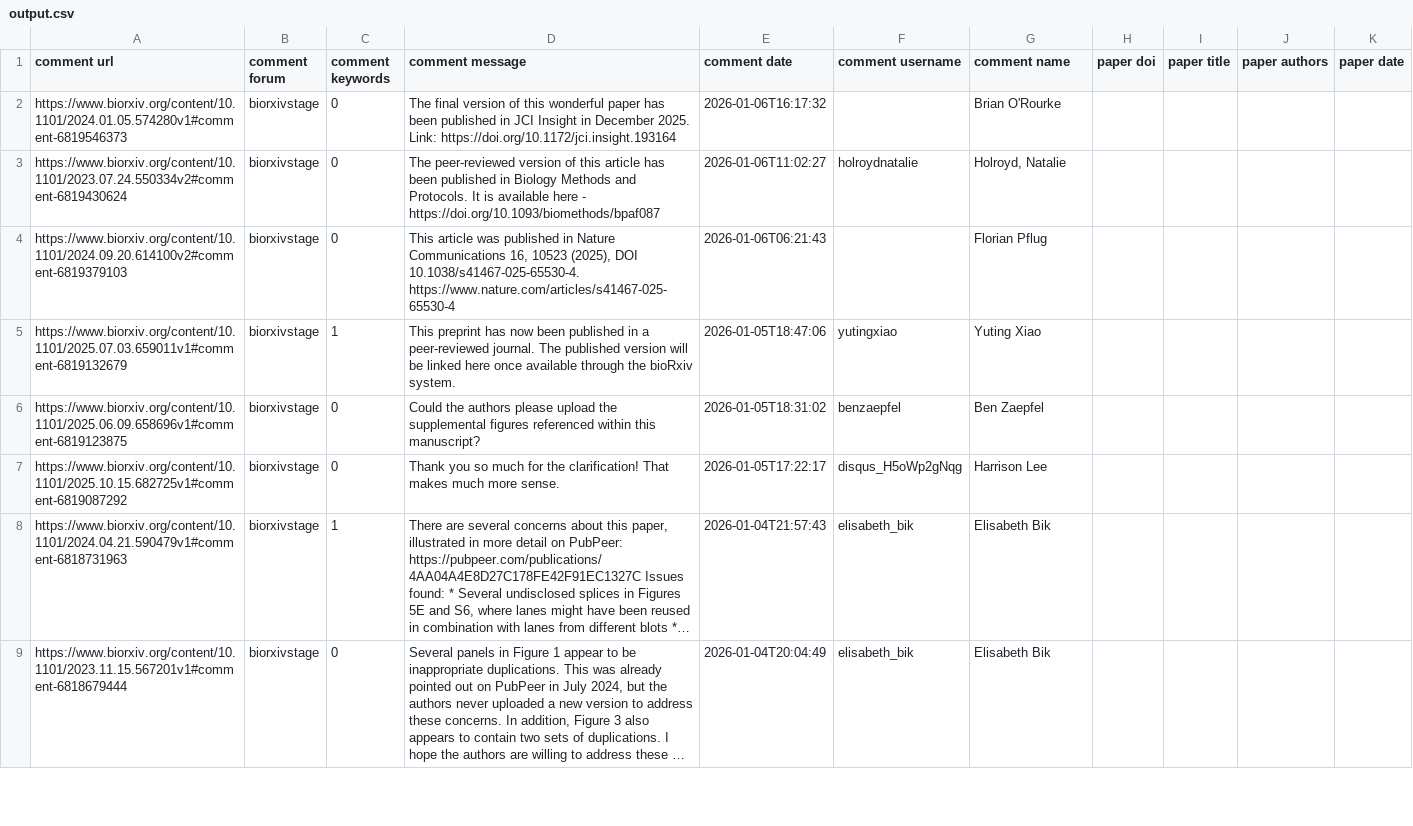
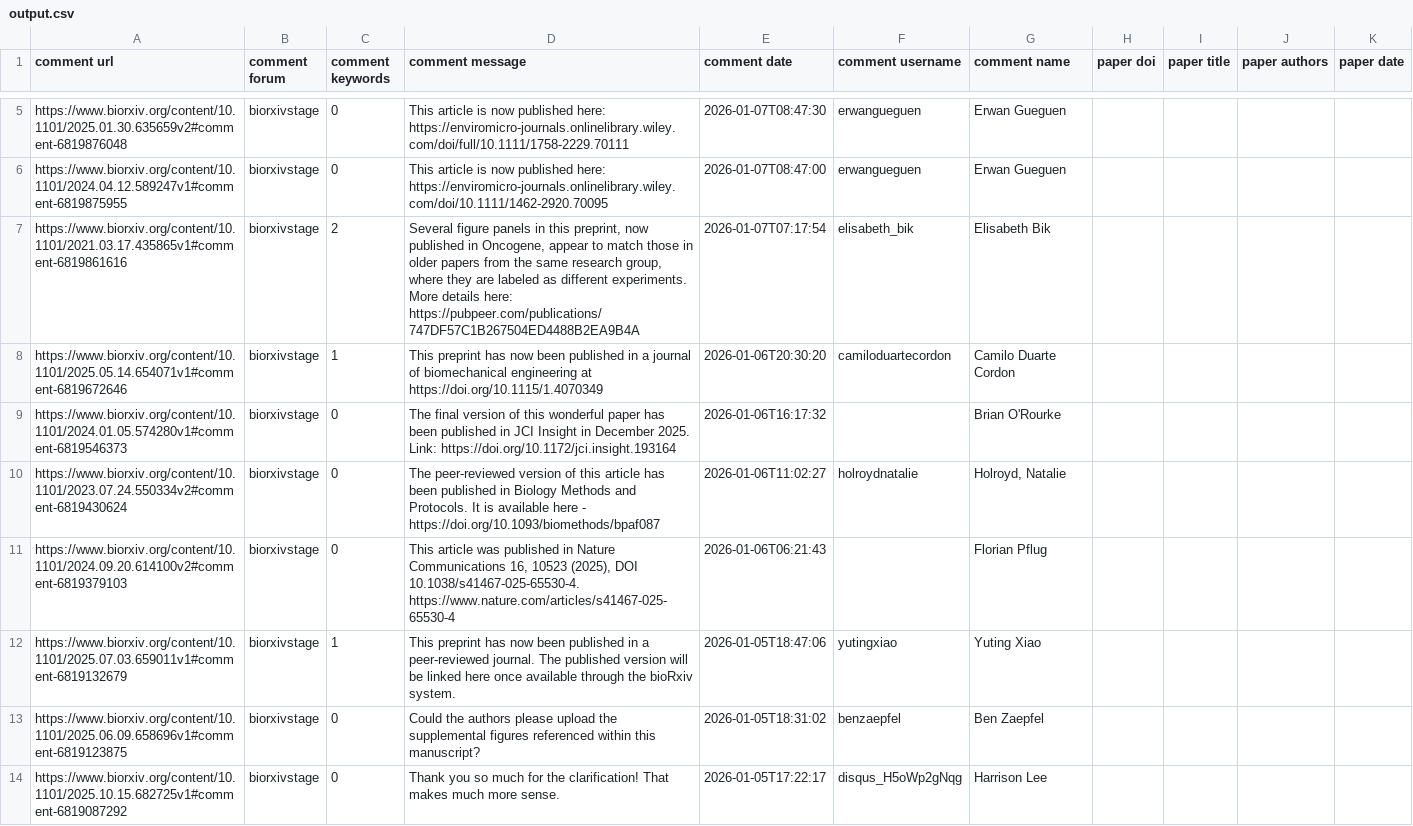
Before and after one commit to asapbio/feedback-asap, a CSV file: output.csv, drawn as a sheet; only a part is shown, gaps mark what is left out; the shorter side is filled out with more unchanged rows; long unchanged cells end in …; the diff covers the shown part only.

```diff
--- a/output.csv
+++ b/output.csv
@@ -2 +5,5 @@ comment url,comment forum,comment keywords,comment message,comment date,comment
+https://www.biorxiv.org/content/10.1101/2025.01.30.635659v2#comment-6819876048,biorxivstage,0,This article is now published here: https://enviromicro-journals.onlinelibrary.wiley.com/doi/full/10.1111/1758-2229.70111,2026-01-07T08:47:30,erwangueguen,Erwan Gueguen,,,,
+https://www.biorxiv.org/content/10.1101/2024.04.12.589247v1#comment-6819875955,biorxivstage,0,This article is now published here: https://enviromicro-journals.onlinelibrary.wiley.com/doi/10.1111/1462-2920.70095,2026-01-07T08:47:00,erwangueguen,Erwan Gueguen,,,,
+https://www.biorxiv.org/content/10.1101/2021.03.17.435865v1#comment-6819861616,biorxivstage,2,"Several figure panels in this preprint, now published in Oncogene, appear to match those in older papers from the same research group, where they are labeled as different experiments. More details here: https://pubpeer.com/publications/747DF57C1B267504ED4488B2EA9B4A",2026-01-07T07:17:54,elisabeth_bik,Elisabeth Bik,,,,
+https://www.biorxiv.org/content/10.1101/2025.05.14.654071v1#comment-6819672646,biorxivstage,1,This preprint has now been published in a journal of biomechanical engineering at https://doi.org/10.1115/1.4070349,2026-01-06T20:30:20,camiloduartecordon,Camilo Duarte Cordon,,,,
 https://www.biorxiv.org/content/10.1101/2024.01.05.574280v1#comment-6819546373,biorxivstage,0,The final version of this wonderful paper has been published in JCI Insight in December 2025. Link: https://doi.org/10.1172/jci.insight.193164,2026-01-06T16:17:32,,Brian O'Rourke,,,,
```
Also changed, not shown: 3 added rows and 7 removed rows elsewhere in this file.
